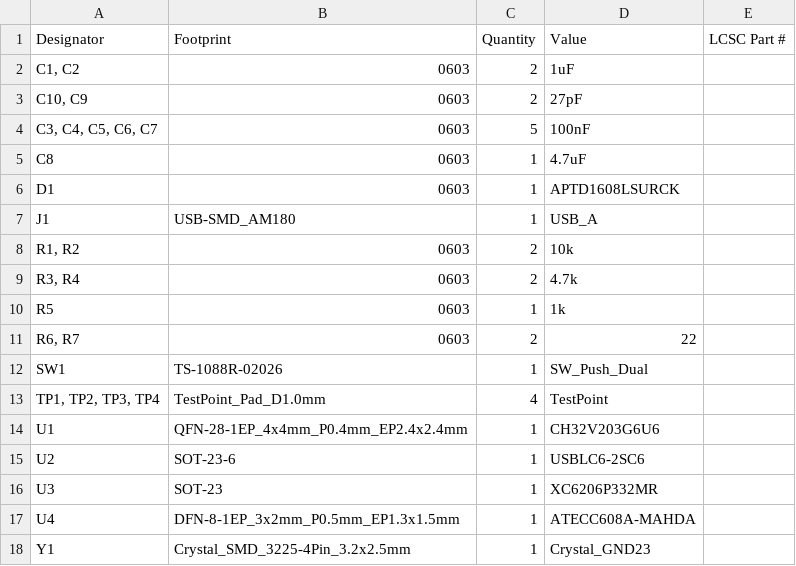
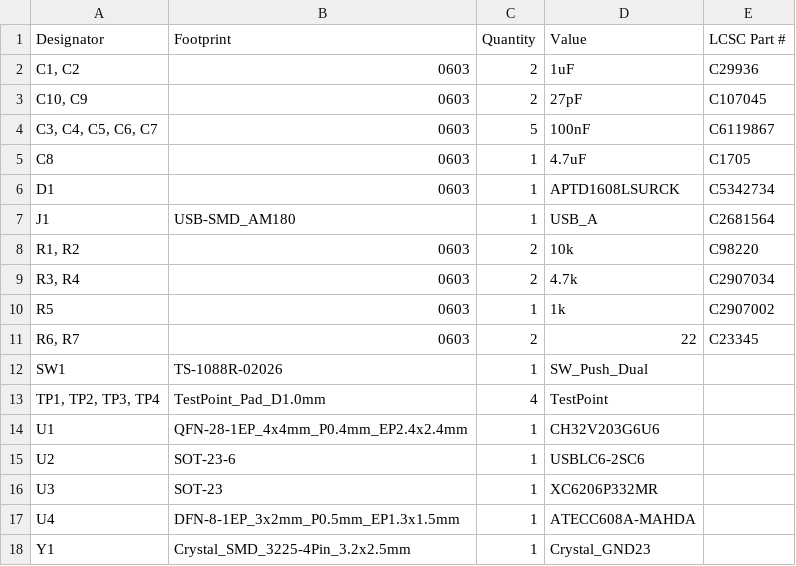
Before and after one commit to Rohan317685/BiteVault, a CSV file: Production/bom.csv, drawn as a sheet.

Commit message:
Revise bom.csv with new values and part numbers
Updated component values and added LCSC part numbers.

```diff
--- a/Production/bom.csv
+++ b/Production/bom.csv
@@ -1,12 +1,12 @@
 Designator,Footprint,Quantity,Value,LCSC Part #
-"C1, C2",0603,2,1uF,
-"C10, C9",0603,2,27pF,
-"C3, C4, C5, C6, C7",0603,5,100nF,
-C8,0603,1,4.7uF,
-D1,0603,1,APTD1608LSURCK,
-J1,USB-SMD_AM180,1,USB_A,
-"R1, R2",0603,2,10k,
-"R3, R4",0603,2,4.7k,
-R5,0603,1,1k,
-"R6, R7",0603,2,22,
+"C1, C2",0603,2,1uF,C29936
+"C10, C9",0603,2,27pF,C107045
+"C3, C4, C5, C6, C7",0603,5,100nF, C6119867
+C8,0603,1,4.7uF,C1705
+D1,0603,1,APTD1608LSURCK,C5342734
+J1,USB-SMD_AM180,1,USB_A,C2681564
+"R1, R2",0603,2,10k,C98220
+"R3, R4",0603,2,4.7k,C2907034
+R5,0603,1,1k,C2907002
+"R6, R7",0603,2,22,C23345
 SW1,TS-1088R-02026,1,SW_Push_Dual,
```
